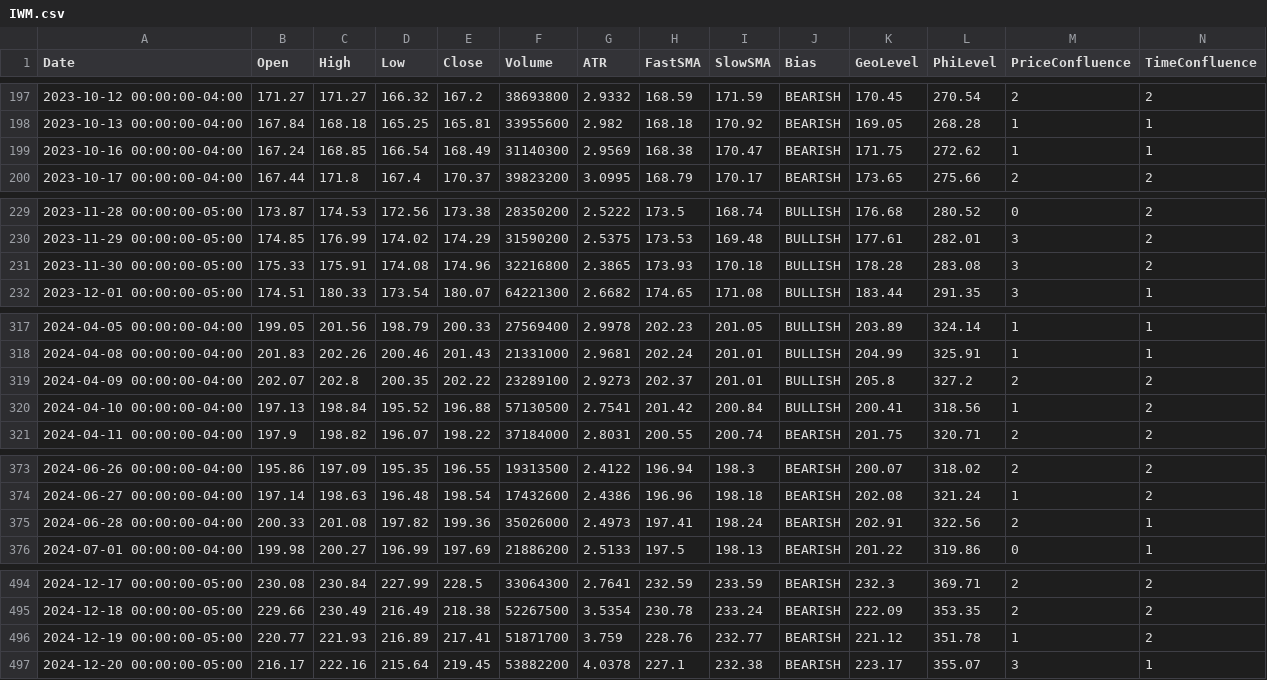
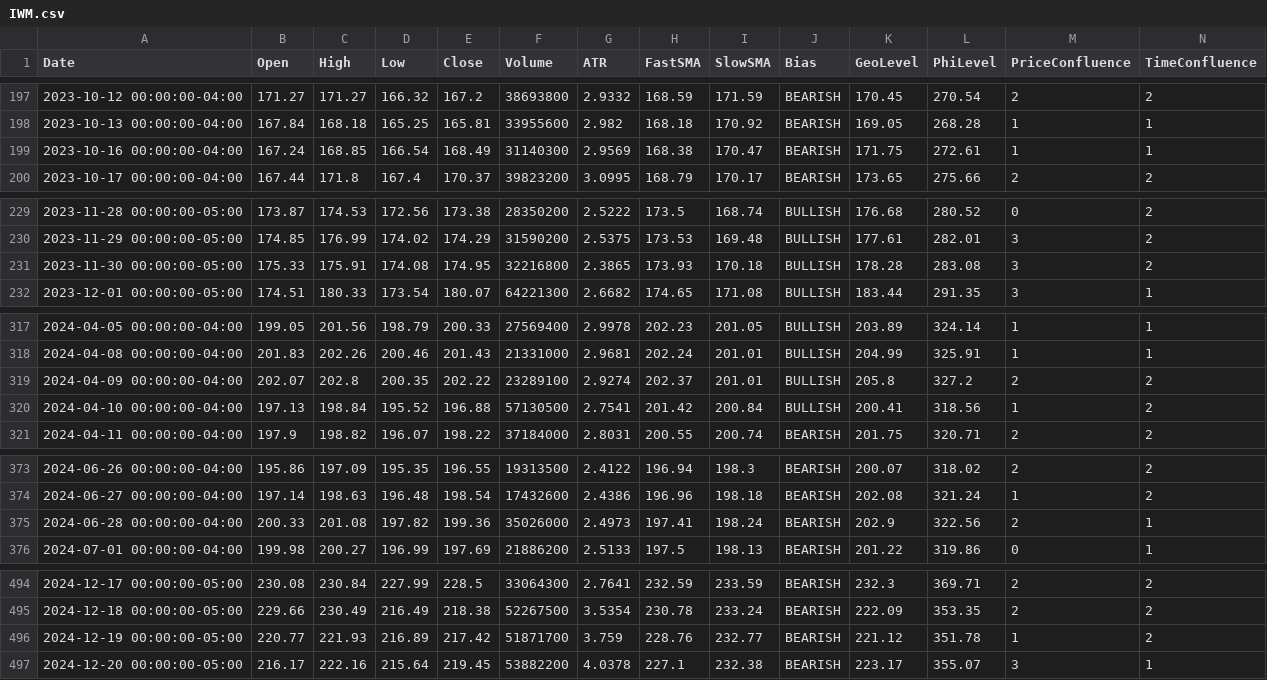
Before and after one commit to aadey002/Stock-agent-, a CSV file: data/IWM.csv, drawn as a sheet; only a part is shown, gaps mark what is left out; the diff covers the shown part only.

```diff
--- a/data/IWM.csv
+++ b/data/IWM.csv
@@ -198,3 +198,3 @@ Date,Open,High,Low,Close,Volume,ATR,FastSMA,SlowSMA,Bias,GeoLevel,PhiLevel,Price
 2023-10-13 00:00:00-04:00,167.84,168.18,165.25,165.81,33955600,2.982,168.18,170.92,BEARISH,169.05,268.28,1,1
-2023-10-16 00:00:00-04:00,167.24,168.85,166.54,168.49,31140300,2.9569,168.38,170.47,BEARISH,171.75,272.62,1,1
+2023-10-16 00:00:00-04:00,167.24,168.85,166.54,168.49,31140300,2.9569,168.38,170.47,BEARISH,171.75,272.61,1,1
 2023-10-17 00:00:00-04:00,167.44,171.8,167.4,170.37,39823200,3.0995,168.79,170.17,BEARISH,173.65,275.66,2,2
@@ -230,3 +230,3 @@ Date,Open,High,Low,Close,Volume,ATR,FastSMA,SlowSMA,Bias,GeoLevel,PhiLevel,Price
 2023-11-29 00:00:00-05:00,174.85,176.99,174.02,174.29,31590200,2.5375,173.53,169.48,BULLISH,177.61,282.01,3,2
-2023-11-30 00:00:00-05:00,175.33,175.91,174.08,174.96,32216800,2.3865,173.93,170.18,BULLISH,178.28,283.08,3,2
+2023-11-30 00:00:00-05:00,175.33,175.91,174.08,174.95,32216800,2.3865,173.93,170.18,BULLISH,178.28,283.08,3,2
 2023-12-01 00:00:00-05:00,174.51,180.33,173.54,180.07,64221300,2.6682,174.65,171.08,BULLISH,183.44,291.35,3,1
@@ -318,3 +318,3 @@ Date,Open,High,Low,Close,Volume,ATR,FastSMA,SlowSMA,Bias,GeoLevel,PhiLevel,Price
 2024-04-08 00:00:00-04:00,201.83,202.26,200.46,201.43,21331000,2.9681,202.24,201.01,BULLISH,204.99,325.91,1,1
-2024-04-09 00:00:00-04:00,202.07,202.8,200.35,202.22,23289100,2.9273,202.37,201.01,BULLISH,205.8,327.2,2,2
+2024-04-09 00:00:00-04:00,202.07,202.8,200.35,202.22,23289100,2.9274,202.37,201.01,BULLISH,205.8,327.2,2,2
 2024-04-10 00:00:00-04:00,197.13,198.84,195.52,196.88,57130500,2.7541,201.42,200.84,BULLISH,200.41,318.56,1,2
@@ -374,3 +374,3 @@ Date,Open,High,Low,Close,Volume,ATR,FastSMA,SlowSMA,Bias,GeoLevel,PhiLevel,Price
 2024-06-27 00:00:00-04:00,197.14,198.63,196.48,198.54,17432600,2.4386,196.96,198.18,BEARISH,202.08,321.24,1,2
-2024-06-28 00:00:00-04:00,200.33,201.08,197.82,199.36,35026000,2.4973,197.41,198.24,BEARISH,202.91,322.56,2,1
+2024-06-28 00:00:00-04:00,200.33,201.08,197.82,199.36,35026000,2.4973,197.41,198.24,BEARISH,202.9,322.56,2,1
 2024-07-01 00:00:00-04:00,199.98,200.27,196.99,197.69,21886200,2.5133,197.5,198.13,BEARISH,201.22,319.86,0,1
@@ -495,3 +495,3 @@ Date,Open,High,Low,Close,Volume,ATR,FastSMA,SlowSMA,Bias,GeoLevel,PhiLevel,Price
 2024-12-18 00:00:00-05:00,229.66,230.49,216.49,218.38,52267500,3.5354,230.78,233.24,BEARISH,222.09,353.35,2,2
-2024-12-19 00:00:00-05:00,220.77,221.93,216.89,217.41,51871700,3.759,228.76,232.77,BEARISH,221.12,351.78,1,2
+2024-12-19 00:00:00-05:00,220.77,221.93,216.89,217.42,51871700,3.759,228.76,232.77,BEARISH,221.12,351.78,1,2
 2024-12-20 00:00:00-05:00,216.17,222.16,215.64,219.45,53882200,4.0378,227.1,232.38,BEARISH,223.17,355.07,3,1
```
Also changed, not shown: 2 edited cells elsewhere in this file, data/QQQ.csv, data/SPY.csv, 9 other files.
